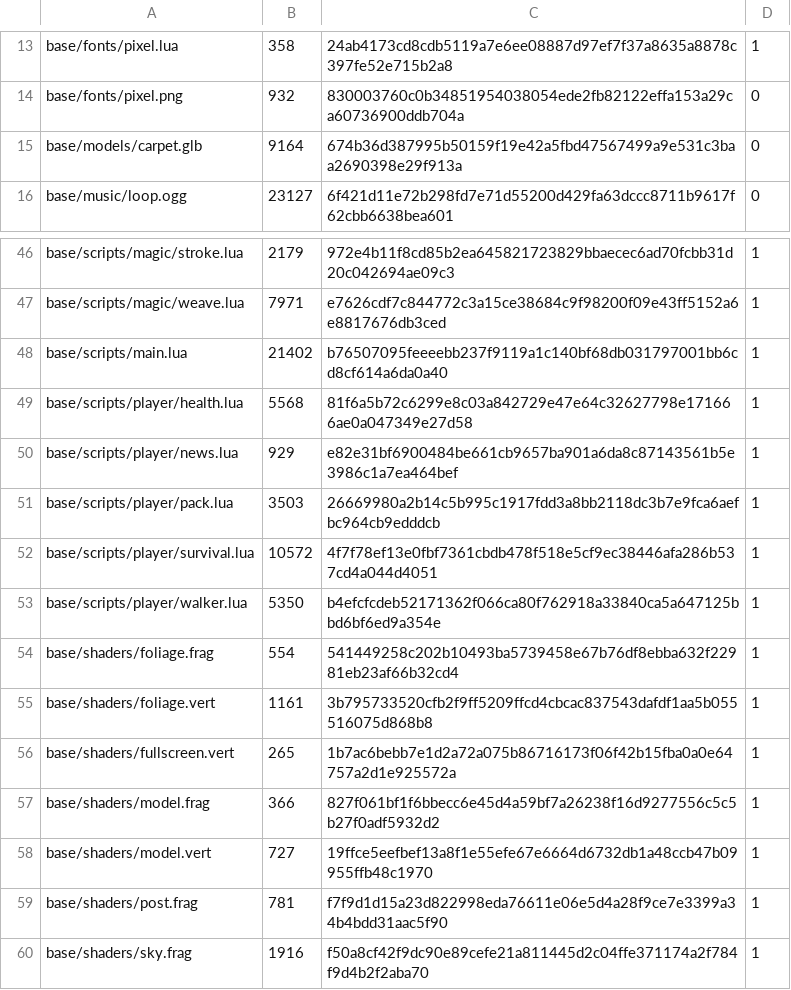
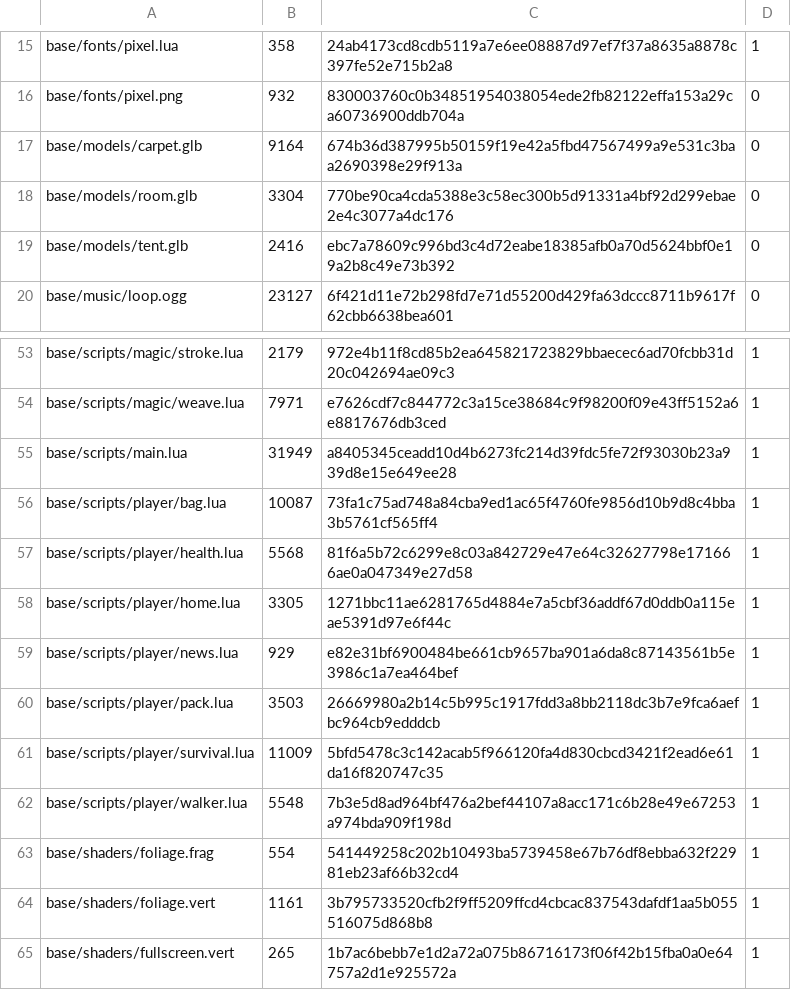
Before and after one commit to makesgamessteve-hash/zauberer, a TSV file: assets/index.tsv, drawn as a sheet; only a part is shown, gaps mark what is left out; the shorter side is filled out with more unchanged rows; the diff covers the shown part only.

```diff
--- a/assets/index.tsv
+++ b/assets/index.tsv
@@ -15,2 +17,4 @@ base/fonts/pixel.png	932	830003760c0b34851954038054ede2fb82122effa153a29ca607369
 base/models/carpet.glb	9164	674b36d387995b50159f19e42a5fbd47567499a9e531c3baa2690398e29f913a	0
+base/models/room.glb	3304	770be90ca4cda5388e3c58ec300b5d91331a4bf92d299ebae2e4c3077a4dc176	0
+base/models/tent.glb	2416	ebc7a78609c996bd3c4d72eabe18385afb0a70d5624bbf0e19a2b8c49e73b392	0
 base/music/loop.ogg	23127	6f421d11e72b298fd7e71d55200d429fa63dccc8711b9617f62cbb6638bea601	0
@@ -47,8 +54,10 @@ base/scripts/magic/stroke.lua	2179	972e4b11f8cd85b2ea645821723829bbaecec6ad70fcb
 base/scripts/magic/weave.lua	7971	e7626cdf7c844772c3a15ce38684c9f98200f09e43ff5152a6e8817676db3ced	1
-base/scripts/main.lua	21402	b76507095feeeebb237f9119a1c140bf68db031797001bb6cd8cf614a6da0a40	1
+base/scripts/main.lua	31949	a8405345ceadd10d4b6273fc214d39fdc5fe72f93030b23a939d8e15e649ee28	1
+base/scripts/player/bag.lua	10087	73fa1c75ad748a84cba9ed1ac65f4760fe9856d10b9d8c4bba3b5761cf565ff4	1
 base/scripts/player/health.lua	5568	81f6a5b72c6299e8c03a842729e47e64c32627798e171666ae0a047349e27d58	1
+base/scripts/player/home.lua	3305	1271bbc11ae6281765d4884e7a5cbf36addf67d0ddb0a115eae5391d97e6f44c	1
 base/scripts/player/news.lua	929	e82e31bf6900484be661cb9657ba901a6da8c87143561b5e3986c1a7ea464bef	1
 base/scripts/player/pack.lua	3503	26669980a2b14c5b995c1917fdd3a8bb2118dc3b7e9fca6aefbc964cb9edddcb	1
-base/scripts/player/survival.lua	10572	4f7f78ef13e0fbf7361cbdb478f518e5cf9ec38446afa286b537cd4a044d4051	1
-base/scripts/player/walker.lua	5350	b4efcfcdeb52171362f066ca80f762918a33840ca5a647125bbd6bf6ed9a354e	1
+base/scripts/player/survival.lua	11009	5bfd5478c3c142acab5f966120fa4d830cbcd3421f2ead6e61da16f820747c35	1
+base/scripts/player/walker.lua	5548	7b3e5d8ad964bf476a2bef44107a8acc171c6b28e49e67253a974bda909f198d	1
 base/shaders/foliage.frag	554	541449258c202b10493ba5739458e67b76df8ebba632f22981eb23af66b32cd4	1
```
Also changed, not shown: 5 added rows and 16 edited cells elsewhere in this file, 23 other files.
